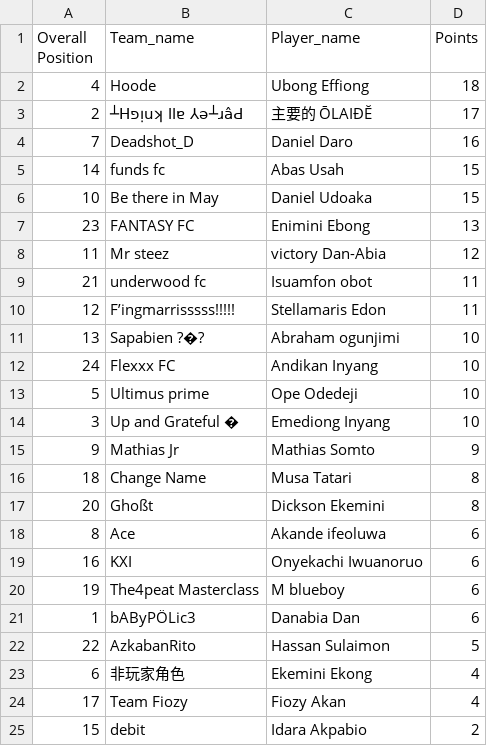
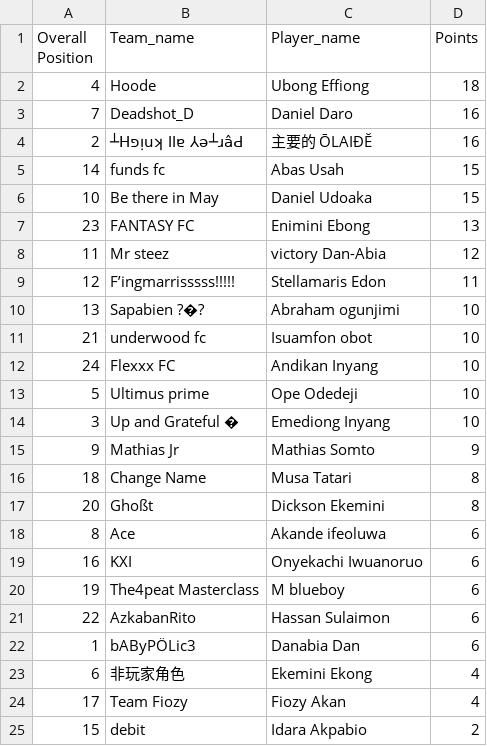
Before and after one commit to Coachsteveee/fpl, a CSV file: fpl_standings.csv, drawn as a sheet; removed rows and columns are numbered as before the commit, all else as after; the diff names each change by its address in the sheet, - before the commit and + after, or states it on an @@ line.

Commit message:
Update FPL standings [2024-11-30 17:47:01]

```diff
--- a/fpl_standings.csv
+++ b/fpl_standings.csv
-row 3: 2 | ┴Hפᴉuʞ llɐ ⅄ǝ┴ɹâԀ | 主要的 ŌLAIĐĔ | 17
+row 4: 2 | ┴Hפᴉuʞ llɐ ⅄ǝ┴ɹâԀ | 主要的 ŌLAIĐĔ | 16
-row 9: 21 | underwood fc | Isuamfon obot | 11
+row 11: 21 | underwood fc | Isuamfon obot | 10
+row 21: 22 | AzkabanRito | Hassan Sulaimon | 6
-row 22: 22 | AzkabanRito | Hassan Sulaimon | 5
```
